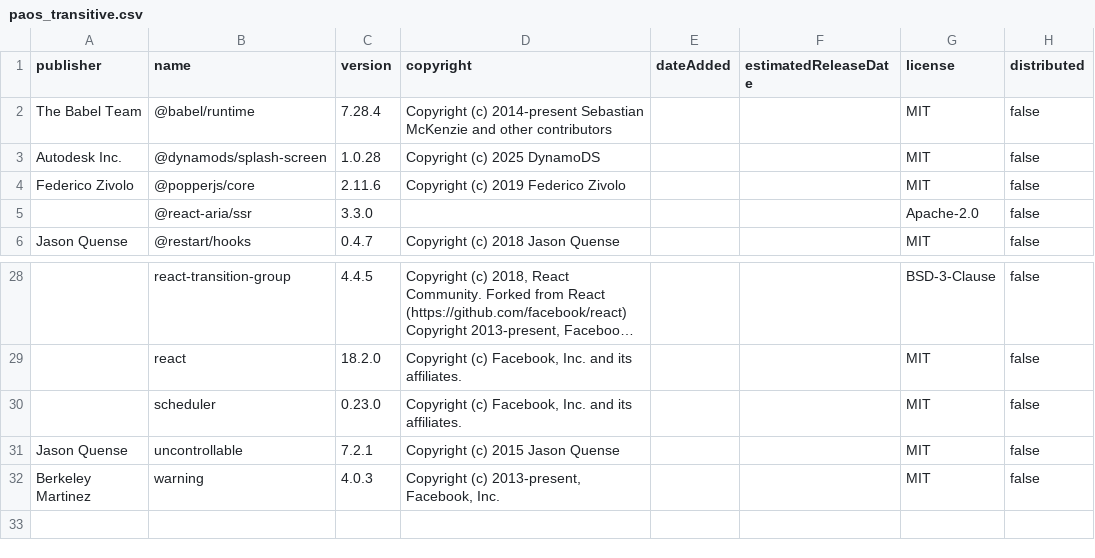
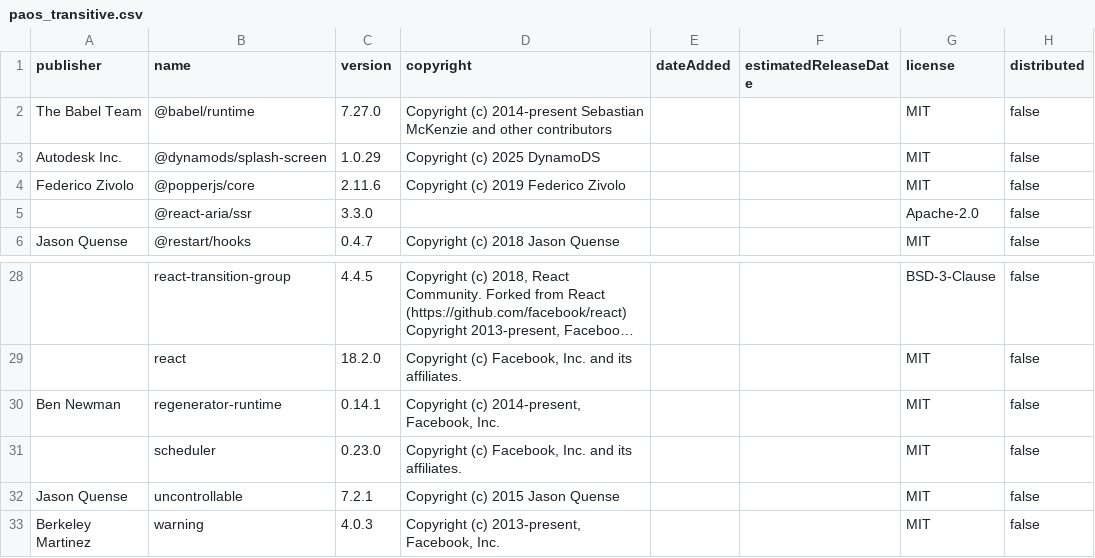
Before and after one commit to DynamoDS/SplashScreen, a CSV file: license_output/paos_transitive.csv, drawn as a sheet; only a part is shown, gaps mark what is left out; long unchanged cells end in ….

Commit message:
Update license files for dependency changes
Corrected the display of @dynamods/splash-screen in about-box_direct.html and updated its version to 1.0.29 in CSV files. Added regenerator-runtime license information to about-box_transitive.html and paos_transitive.csv. Also updated @babel/runtime version in paos_transitive.csv.

```diff
--- a/license_output/paos_transitive.csv
+++ b/license_output/paos_transitive.csv
@@ -1,4 +1,4 @@
 publisher,name,version,copyright,dateAdded,estimatedReleaseDate,license,distributed
-"The Babel Team",@babel/runtime,"7.28.4","Copyright (c) 2014-present Sebastian McKenzie and other contributors","","",MIT,false
-"Autodesk Inc.",@dynamods/splash-screen,"1.0.28","Copyright (c) 2025 DynamoDS","","",MIT,false
+"The Babel Team",@babel/runtime,"7.27.0","Copyright (c) 2014-present Sebastian McKenzie and other contributors","","",MIT,false
+"Autodesk Inc.",@dynamods/splash-screen,"1.0.29","Copyright (c) 2025 DynamoDS","","",MIT,false
 "Federico Zivolo",@popperjs/core,"2.11.6","Copyright (c) 2019 Federico Zivolo","","",MIT,false
@@ -29,2 +29,3 @@ publisher,name,version,copyright,dateAdded,estimatedReleaseDate,license,distribu
 "",react,"18.2.0","Copyright (c) Facebook, Inc. and its affiliates.","","",MIT,false
+"Ben Newman",regenerator-runtime,"0.14.1","Copyright (c) 2014-present, Facebook, Inc.","","",MIT,false
 "",scheduler,"0.23.0","Copyright (c) Facebook, Inc. and its affiliates.","","",MIT,false
```
Also changed, not shown: license_output/paos_direct.csv, 2 other files.
